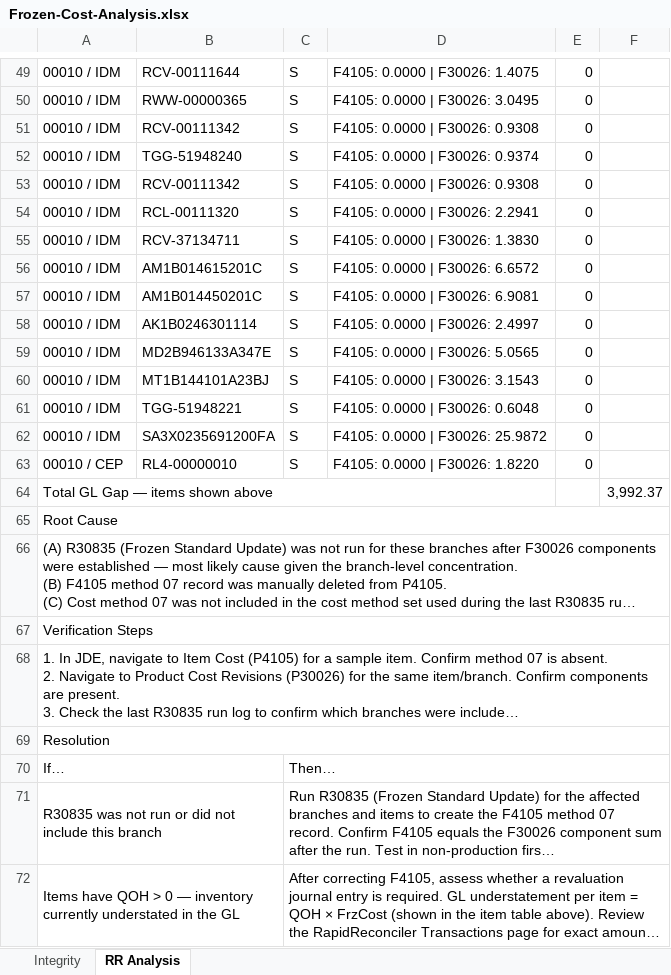
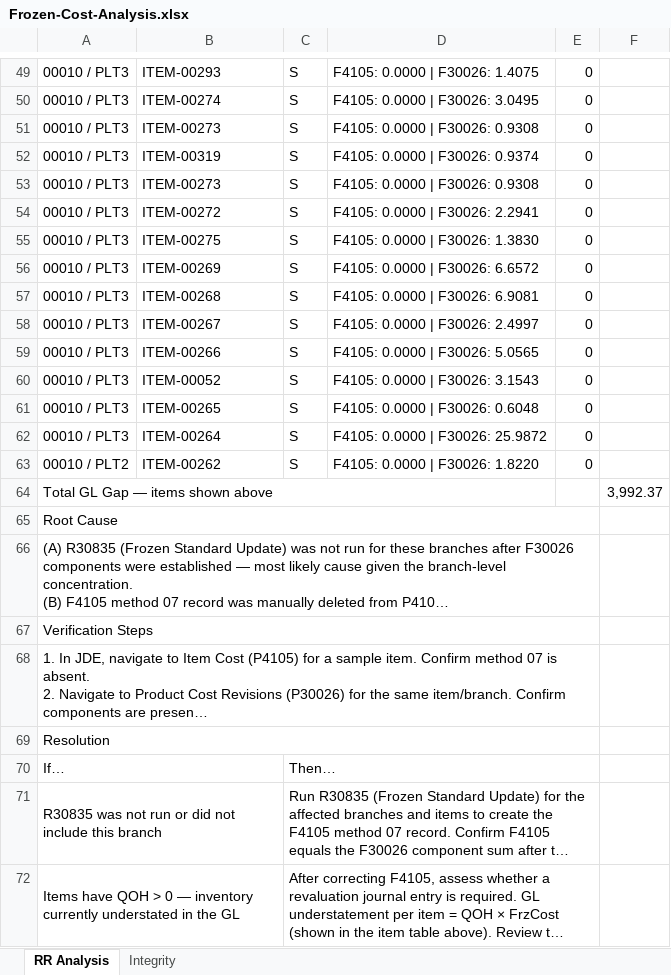
Before and after one commit to RapidReconciler/RapidReconciler-AI, an Excel workbook: Analysis Examples/Frozen-Cost-Analysis.xlsx, sheet RR Analysis, drawn as a sheet; only a part is shown, gaps mark what is left out; long unchanged cells end in …; values as stored, in another font and other column widths than the file's, no cell formats; the diff covers the shown part only; the diff names each change by its address in the sheet, - before the commit and + after, or states it on an @@ line.

```diff
--- a/Analysis Examples/Frozen-Cost-Analysis.xlsx (sheet RR Analysis)
+++ b/Analysis Examples/Frozen-Cost-Analysis.xlsx (sheet RR Analysis)
@@ sheet tab order changed: RR Analysis | Integrity @@
-A49:A62: 00010 / IDM
+A49:A62: 00010 / PLT3
-B49: RCV-00111644
+B49: ITEM-00293
-B50: RWW-00000365
+B50: ITEM-00274
-B51: RCV-00111342
+B51: ITEM-00273
-B52: TGG-51948240
+B52: ITEM-00319
-B53: RCV-00111342
+B53: ITEM-00273
-B54: RCL-00111320
+B54: ITEM-00272
-B55: RCV-37134711
+B55: ITEM-00275
-B56: AM1B014615201C
+B56: ITEM-00269
-B57: AM1B014450201C
+B57: ITEM-00268
-B58: AK1B0246301114
+B58: ITEM-00267
-B59: MD2B946133A347E
+B59: ITEM-00266
-B60: MT1B144101A23BJ
+B60: ITEM-00052
-B61: TGG-51948221
+B61: ITEM-00265
-B62: SA3X0235691200FA
+B62: ITEM-00264
-A63: 00010 / CEP
+A63: 00010 / PLT2
-B63: RL4-00000010
+B63: ITEM-00262
-A65:F65 merged
+A65:E65 merged
-A66:F66 merged
+A66:E66 merged
-A67:F67 merged
+A67:E67 merged
-A68:F68 merged
+A68:E68 merged
-A69:F69 merged
+A69:E69 merged
-C70:F70 merged
+C70:E70 merged
-C71:F71 merged
+C71:E71 merged
-C72:F72 merged
+C72:E72 merged
```
Also changed, not shown: 109 edited cells and merged cells elsewhere in this sheet, sheet Integrity, cell formats, Analysis Examples/Account-Roll-Forward-Analysis.xlsx, Analysis Examples/DMAAI-Analysis.xlsx, 14 other files.
